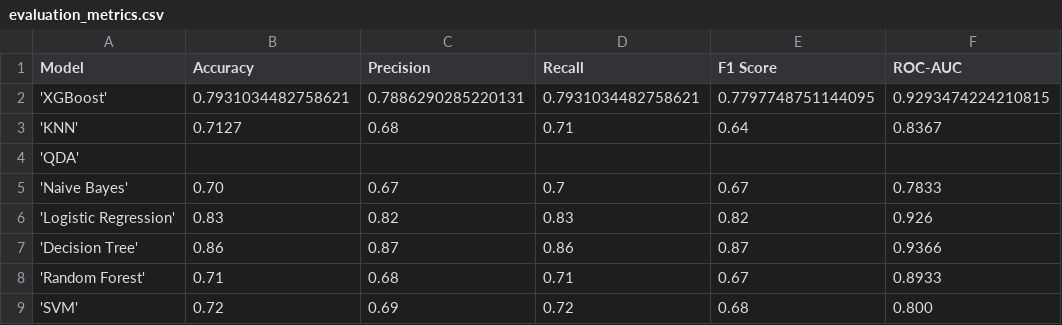
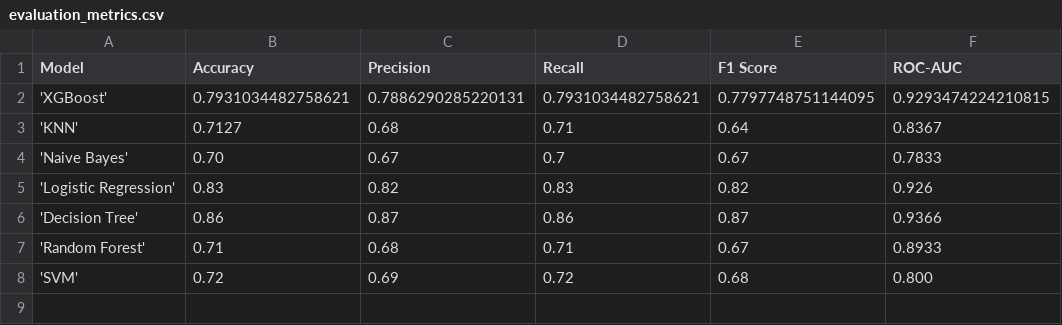
Before and after one commit to Sagnik2003/Safety-Analysis, a CSV file: Results/evaluation_metrics.csv, drawn as a sheet; the diff names each change by its address in the sheet, - before the commit and + after, or states it on an @@ line.

Commit message:
Update evaluation_metrics.csv

```diff
--- a/Results/evaluation_metrics.csv
+++ b/Results/evaluation_metrics.csv
-row 4: 'QDA'
```
